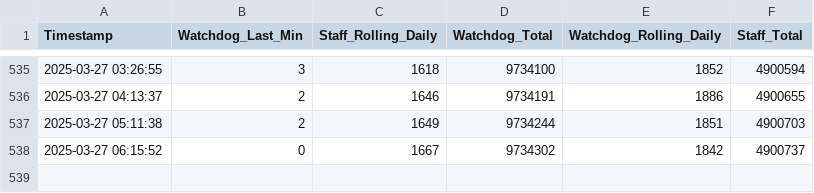
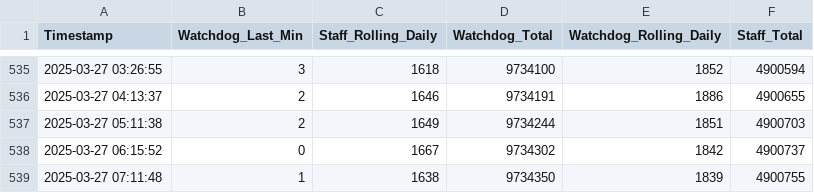
Before and after one commit to Knattekalle/Hypixel---Data, a CSV file: punishment_stats.csv, drawn as a sheet; only a part is shown, gaps mark what is left out; the diff names each change by its address in the sheet, - before the commit and + after, or states it on an @@ line.

```diff
--- a/punishment_stats.csv
+++ b/punishment_stats.csv
+row 539: 2025-03-27 07:11:48 | 1 | 1638 | 9734350 | 1839 | 4900755
```
Also changed, not shown: main_games.csv, player_counts.csv, 1 other file.
